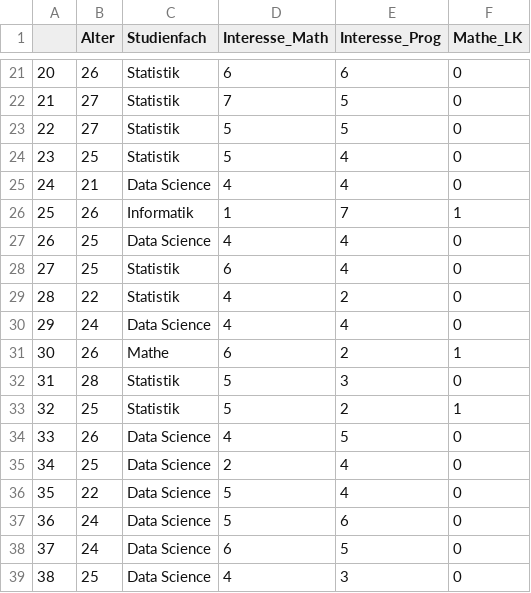
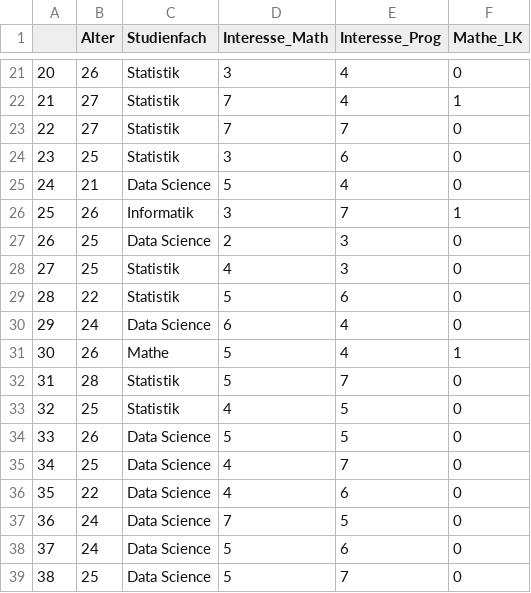
Before and after one commit to yiyi808/wissArbeiten_2122_Gruppe_11, a CSV file: Daten.csv, drawn as a sheet; only a part is shown, gaps mark what is left out; the diff covers the shown part only.

Commit message:
update Daten
df$Interesse_Math und df$Interesse_Prog als factor speichern

```diff
--- a/Daten.csv
+++ b/Daten.csv
@@ -21,19 +21,19 @@
-"20",26,"Statistik","6","6",0
-"21",27,"Statistik","7","5",0
-"22",27,"Statistik","5","5",0
-"23",25,"Statistik","5","4",0
-"24",21,"Data Science","4","4",0
-"25",26,"Informatik","1","7",1
-"26",25,"Data Science","4","4",0
-"27",25,"Statistik","6","4",0
-"28",22,"Statistik","4","2",0
-"29",24,"Data Science","4","4",0
-"30",26,"Mathe","6","2",1
-"31",28,"Statistik","5","3",0
-"32",25,"Statistik","5","2",1
-"33",26,"Data Science","4","5",0
-"34",25,"Data Science","2","4",0
-"35",22,"Data Science","5","4",0
-"36",24,"Data Science","5","6",0
-"37",24,"Data Science","6","5",0
-"38",25,"Data Science","4","3",0
+"20",26,"Statistik","3","4",0
+"21",27,"Statistik","7","4",1
+"22",27,"Statistik","7","7",0
+"23",25,"Statistik","3","6",0
+"24",21,"Data Science","5","4",0
+"25",26,"Informatik","3","7",1
+"26",25,"Data Science","2","3",0
+"27",25,"Statistik","4","3",0
+"28",22,"Statistik","5","6",0
+"29",24,"Data Science","6","4",0
+"30",26,"Mathe","5","4",1
+"31",28,"Statistik","5","7",0
+"32",25,"Statistik","4","5",0
+"33",26,"Data Science","5","5",0
+"34",25,"Data Science","4","7",0
+"35",22,"Data Science","4","6",0
+"36",24,"Data Science","7","5",0
+"37",24,"Data Science","5","6",0
+"38",25,"Data Science","5","7",0
```
Also changed, not shown: 135 edited cells elsewhere in this file, 1 other file.
